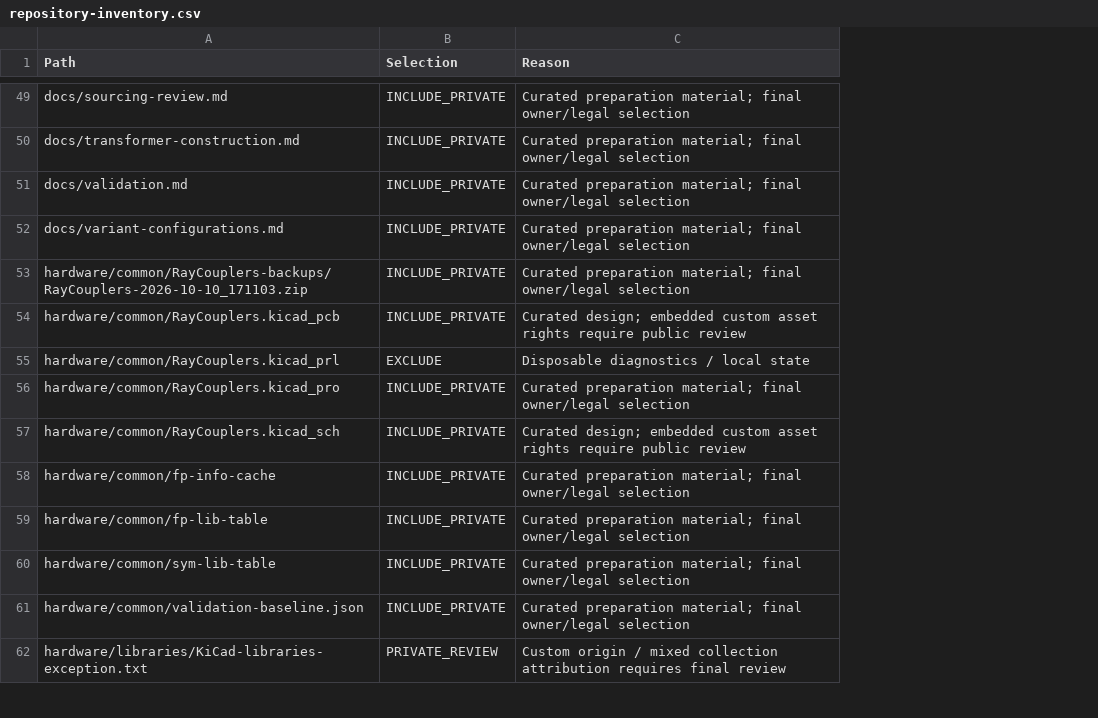
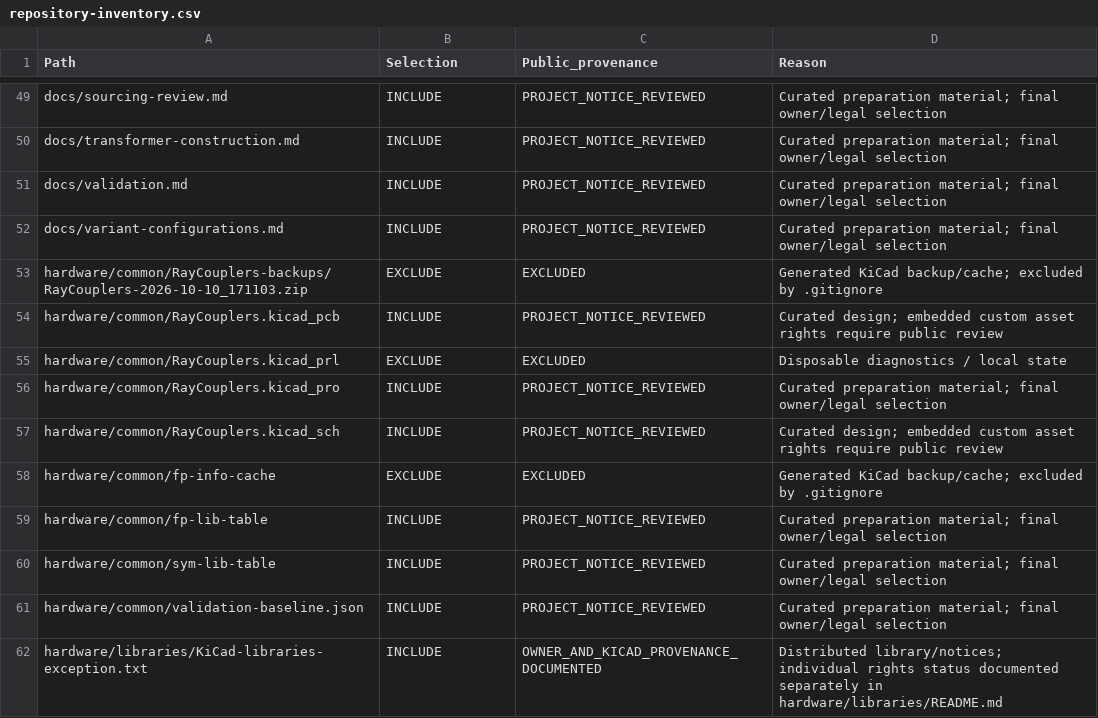
Before and after one commit to RFStateSide/RayCouplers, a CSV file: docs/repository-inventory.csv, drawn as a sheet; only a part is shown, gaps mark what is left out; addresses are those after the commit; the diff covers the shown part only; the diff names each change by its address in the sheet, - before the commit and + after, or states it on an @@ line.

Commit message:
RayCouplers: Final public-release preparation and distribution integrity

```diff
--- a/docs/repository-inventory.csv
+++ b/docs/repository-inventory.csv
+column C (Public_provenance), rows 49-62: PROJECT_NOTICE_REVIEWED | PROJECT_NOTICE_REVIEWED | PROJECT_NOTICE_REVIEWED | PROJECT_NOTICE_REVIEWED | EXCLUDED | PROJECT_NOTICE_REVIEWED | EXCLUDED | PROJECT_NOTICE_REVIEWED | PROJECT_NOTICE_REVIEWED | EXCLUDED | PROJECT_NOTICE_REVIEWED | PROJECT_NOTICE_REVIEWED | PROJECT_NOTICE_REVIEWED | OWNER_AND_KICAD_PROVENANCE_DOCUMENTED
-B49:B52 (Selection): INCLUDE_PRIVATE
+B49:B52 (Selection): INCLUDE
-B53 (Selection): INCLUDE_PRIVATE
+B53 (Selection): EXCLUDE
-D53 (Reason): Curated preparation material; final owner/legal selection
+D53 (Reason): Generated KiCad backup/cache; excluded by .gitignore
-B54 (Selection): INCLUDE_PRIVATE
+B54 (Selection): INCLUDE
-B56:B57 (Selection): INCLUDE_PRIVATE
+B56:B57 (Selection): INCLUDE
-B58 (Selection): INCLUDE_PRIVATE
+B58 (Selection): EXCLUDE
-D58 (Reason): Curated preparation material; final owner/legal selection
+D58 (Reason): Generated KiCad backup/cache; excluded by .gitignore
-B59:B61 (Selection): INCLUDE_PRIVATE
+B59:B61 (Selection): INCLUDE
-B62 (Selection): PRIVATE_REVIEW
+B62 (Selection): INCLUDE
-D62 (Reason): Custom origin / mixed collection attribution requires final review
+D62 (Reason): Distributed library/notices; individual rights status documented separately in hardware/libraries/README.md
```
Also changed, not shown: 3 added rows and 80 edited cells elsewhere in this file, 35 other files.
